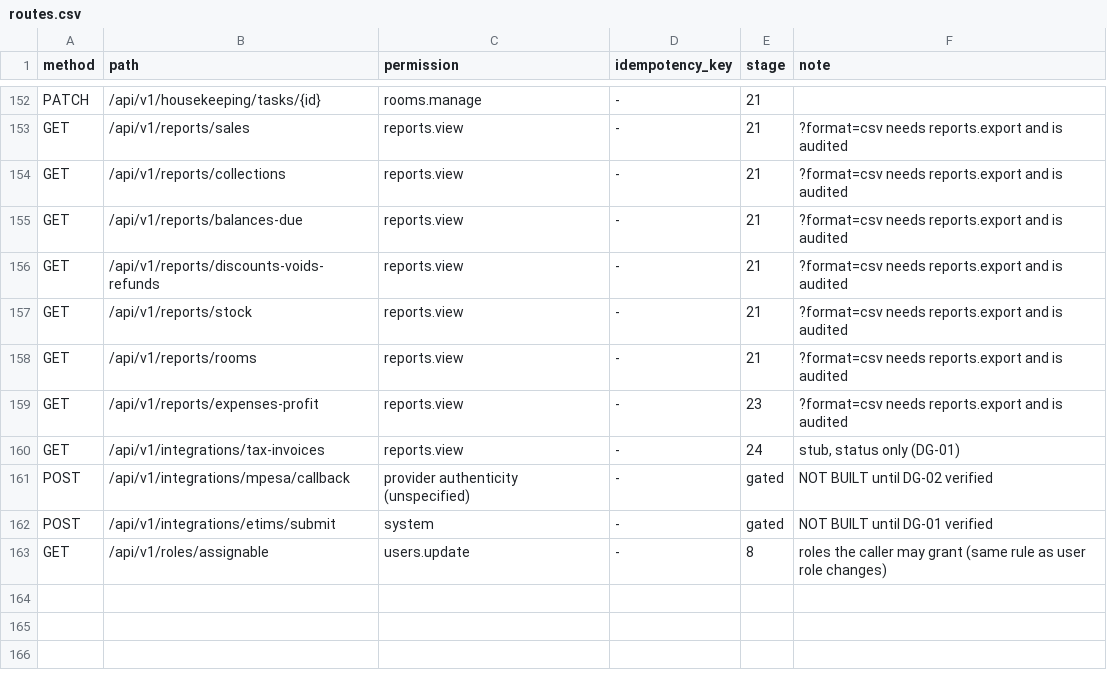
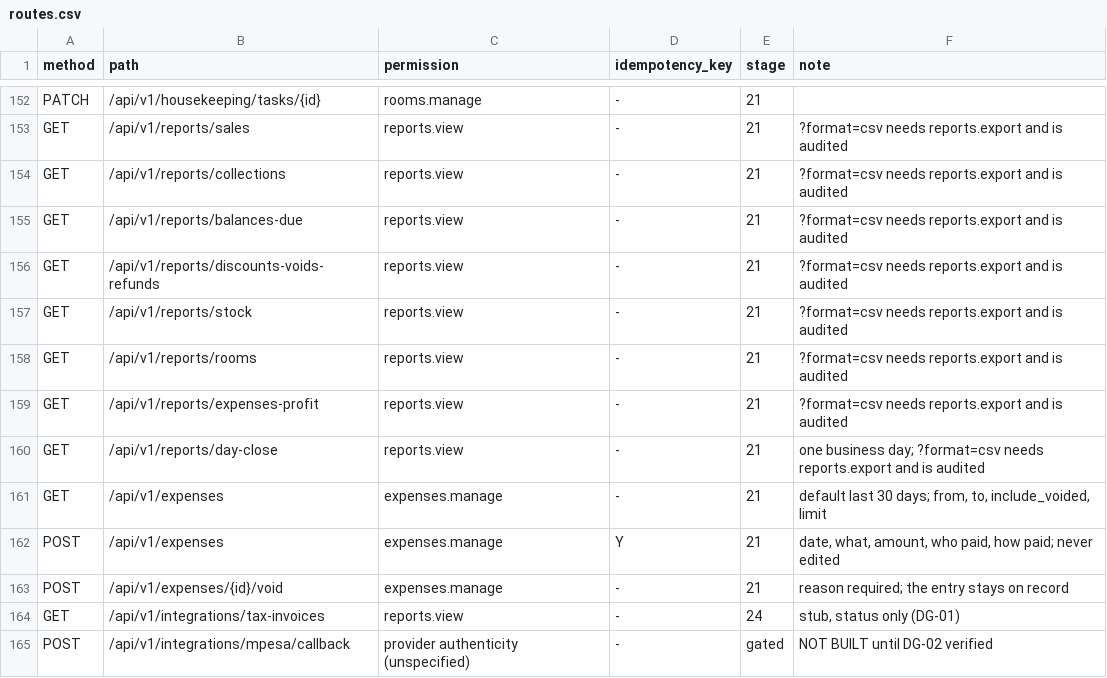
Before and after one commit to MboyaDan/zuscar_backend, a CSV file: docs/api/routes.csv, drawn as a sheet; only a part is shown, gaps mark what is left out; the shorter side is filled out with more unchanged rows.

```diff
--- a/docs/api/routes.csv
+++ b/docs/api/routes.csv
@@ -158,3 +158,7 @@ GET,/api/v1/reports/stock,reports.view,-,21,?format=csv needs reports.export and
 GET,/api/v1/reports/rooms,reports.view,-,21,?format=csv needs reports.export and is audited
-GET,/api/v1/reports/expenses-profit,reports.view,-,23,?format=csv needs reports.export and is audited
+GET,/api/v1/reports/expenses-profit,reports.view,-,21,?format=csv needs reports.export and is audited
+GET,/api/v1/reports/day-close,reports.view,-,21,one business day; ?format=csv needs reports.export and is audited
+GET,/api/v1/expenses,expenses.manage,-,21,"default last 30 days; from, to, include_voided, limit"
+POST,/api/v1/expenses,expenses.manage,Y,21,"date, what, amount, who paid, how paid; never edited"
+POST,/api/v1/expenses/{id}/void,expenses.manage,-,21,reason required; the entry stays on record
 GET,/api/v1/integrations/tax-invoices,reports.view,-,24,"stub, status only (DG-01)"
```
Also changed, not shown: 26 other files.
